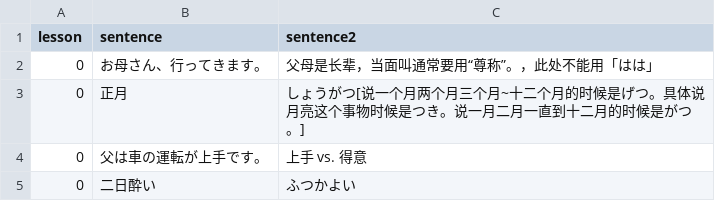
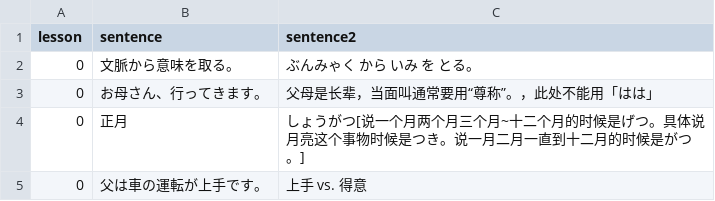
Before and after one commit to HenryLoveMiller/ja, a CSV file: jlptn4.csv, drawn as a sheet; only a part is shown; the shorter side is filled out with more unchanged rows.

Commit message:
Update jlptn4.csv

```diff
--- a/jlptn4.csv
+++ b/jlptn4.csv
@@ -1,2 +1,3 @@
 lesson, sentence,sentence2
+0,文脈から意味を取る。,ぶんみゃく から いみ を とる。
 0,お母さん、行ってきます。,父母是长辈，当面叫通常要用“尊称”。，此处不能用「はは」
```
